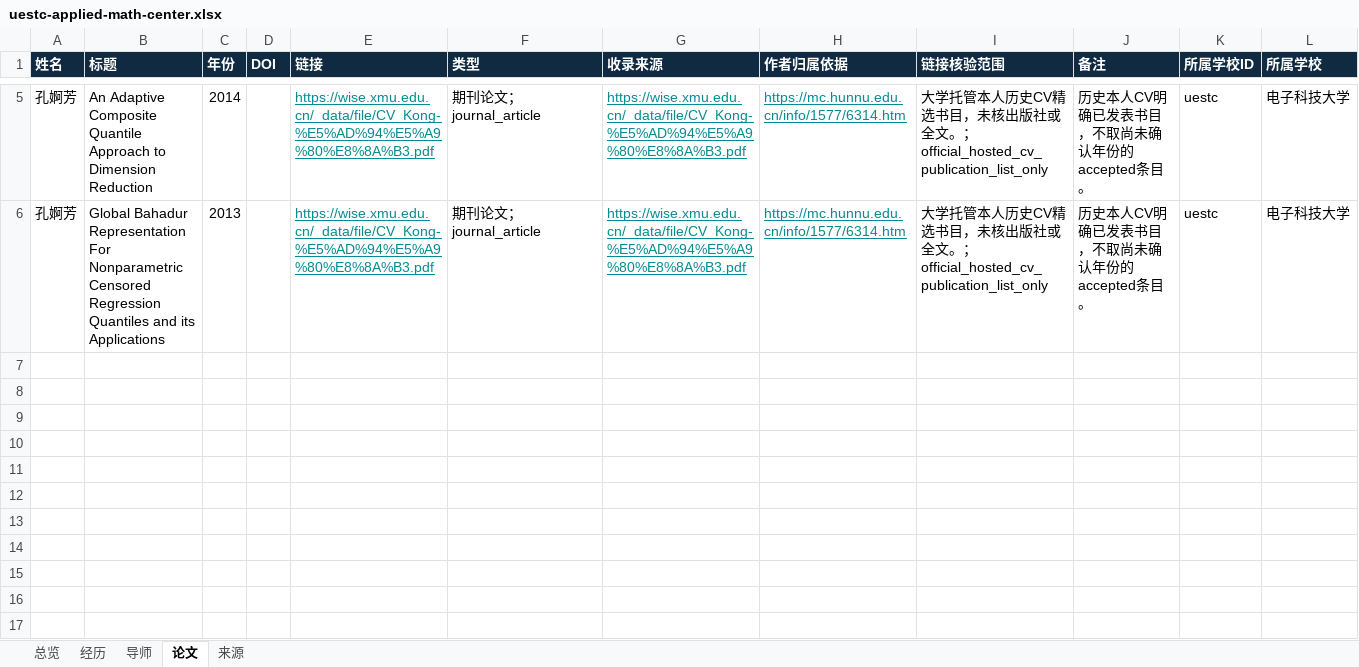
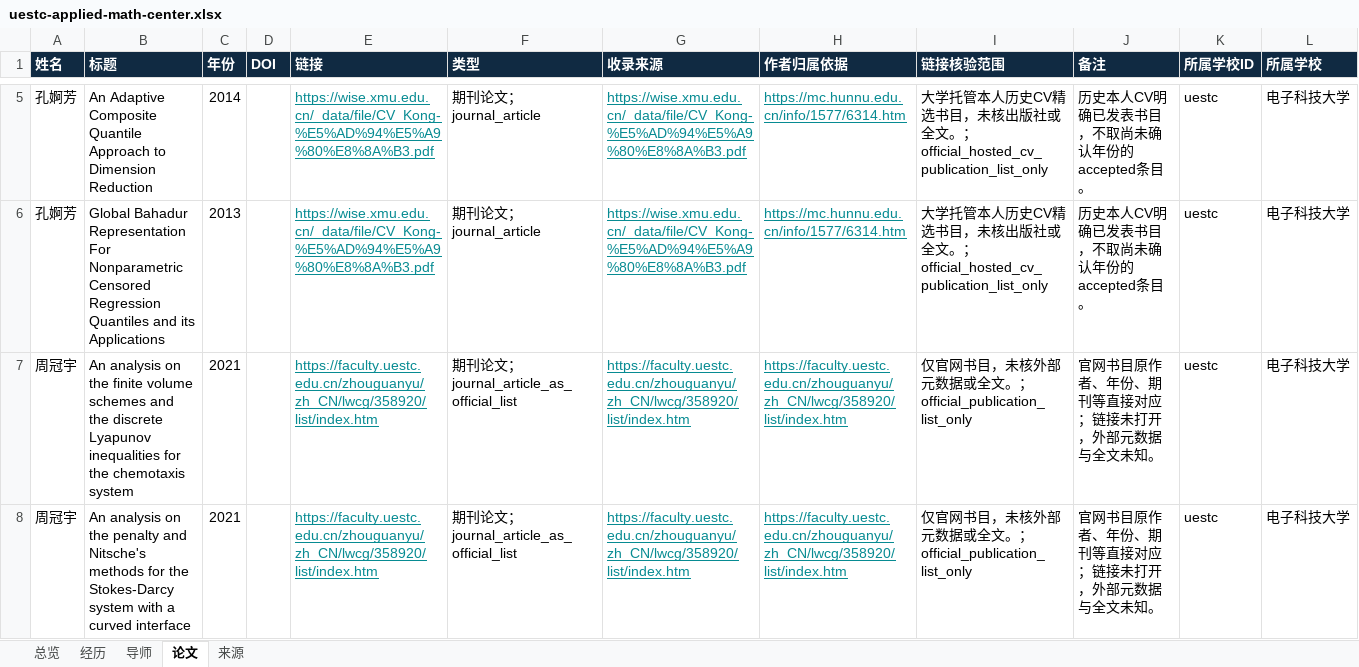
Before and after one commit to aikyolin/-cn-985-academic-amatlas, an Excel workbook: site/exports/uestc-applied-math-center.xlsx, sheet 论文, drawn as a sheet; only a part is shown, gaps mark what is left out; values as stored, in another font and other column widths than the file's, no borders; the diff names each change by its address in the sheet, - before the commit and + after, or states it on an @@ line.

```diff
--- a/site/exports/uestc-applied-math-center.xlsx (sheet 论文)
+++ b/site/exports/uestc-applied-math-center.xlsx (sheet 论文)
+row 7: 周冠宇 | An analysis on the finite volume schemes and the discrete Lyapunov inequalities for the chemotaxis system | 2021 |  | https://faculty.uestc.edu.cn/zhouguanyu/zh_CN/lwcg/358920/list/index.htm | 期刊论文；journal_article_as_official_list | https://faculty.uestc.edu.cn/zhouguanyu/zh_CN/lwcg/358920/list/index.htm | https://faculty.uestc.edu.cn/zhouguanyu/zh_CN/lwcg/358920/list/index.htm | 仅官网书目，未核外部元数据或全文。；official_publication_list_only | 官网书目原作者、年份、期刊等直接对应；链接未打开，外部元数据与全文未知。 | uestc | 电子科技大学
+row 8: 周冠宇 | An analysis on the penalty and Nitsche's methods for the Stokes-Darcy system with a curved interface | 2021 |  | https://faculty.uestc.edu.cn/zhouguanyu/zh_CN/lwcg/358920/list/index.htm | 期刊论文；journal_article_as_official_list | https://faculty.uestc.edu.cn/zhouguanyu/zh_CN/lwcg/358920/list/index.htm | https://faculty.uestc.edu.cn/zhouguanyu/zh_CN/lwcg/358920/list/index.htm | 仅官网书目，未核外部元数据或全文。；official_publication_list_only | 官网书目原作者、年份、期刊等直接对应；链接未打开，外部元数据与全文未知。 | uestc | 电子科技大学
```
Also changed, not shown: sheet 经历, sheet 来源, sheet 总览, site/exports/uestc-public-administration.xlsx, site/exports/待核对名录.xlsx, 30 other files.
